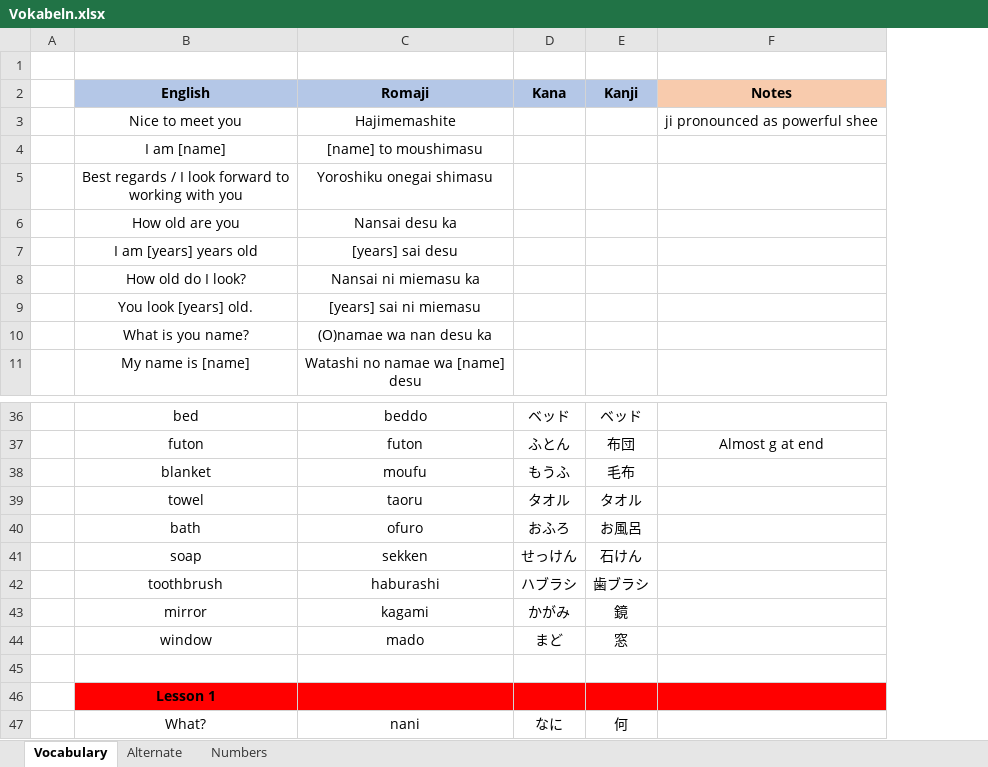
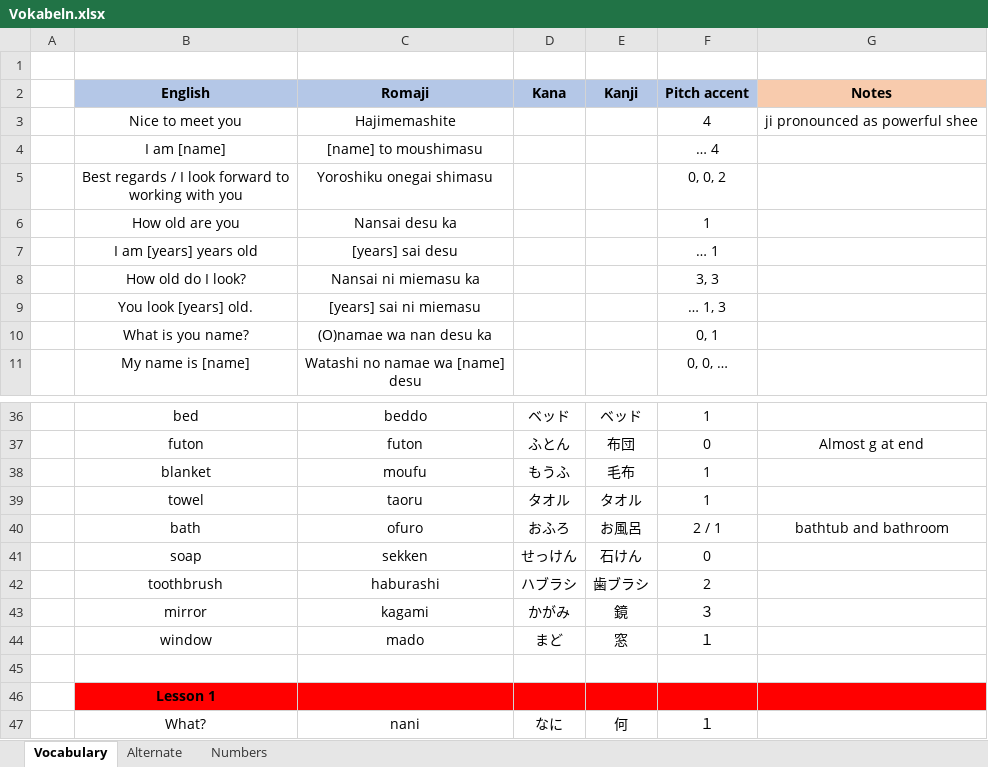
Before and after one commit to TheLegendOfLonk/Japanese, an Excel workbook: Vokabeln.xlsx, sheet Vocabulary, drawn as a sheet; only a part is shown, gaps mark what is left out; values as stored, in another font and other column widths than the file's, no borders; addresses are those after the commit; the diff covers the shown part only; the diff names each change by its address in the sheet, - before the commit and + after, or states it on an @@ line.

```diff
--- a/Vokabeln.xlsx (sheet Vocabulary)
+++ b/Vokabeln.xlsx (sheet Vocabulary)
+column F (Pitch accent), rows 3-11: 4 | … 4 | 0, 0, 2 | 1 | … 1 | 3, 3 | … 1, 3 | 0, 1 | 0, 0, …; rows 36-47: 1 | 0 | 1 | 1 | 2 / 1 | 0 | 2 | ３ | １ |  |  | １
-G40 (Notes): (empty)
+G40 (Notes): bathtub and bathroom
```
Also changed, not shown: 130 added rows and 4 edited cells elsewhere in this sheet, sheet Numbers, sheet Alternate.
